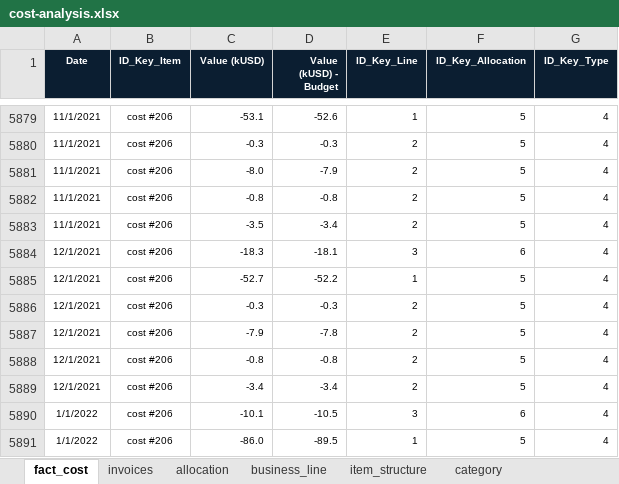
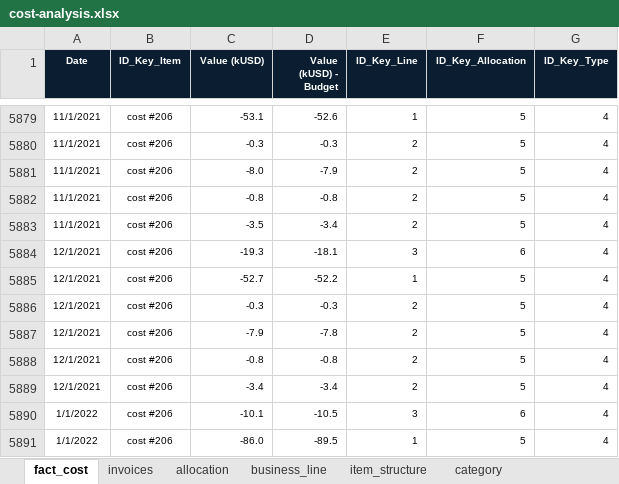
Before and after one commit to haajar-es/cost-expenses-analysis, an Excel workbook: data/cost-analysis.xlsx, sheet fact_cost, drawn as a sheet; only a part is shown, gaps mark what is left out; values as stored, in another font and other column widths than the file's, no borders; table styles not drawn; the diff covers the shown part only; the diff names each change by its address in the sheet, - before the commit and + after, or states it on an @@ line.

```diff
--- a/data/cost-analysis.xlsx (sheet fact_cost)
+++ b/data/cost-analysis.xlsx (sheet fact_cost)
-C5884 (Value (kUSD)): -18.3
+C5884 (Value (kUSD)): -19.3
```
Also changed, not shown: 20 edited cells elsewhere in this sheet.
